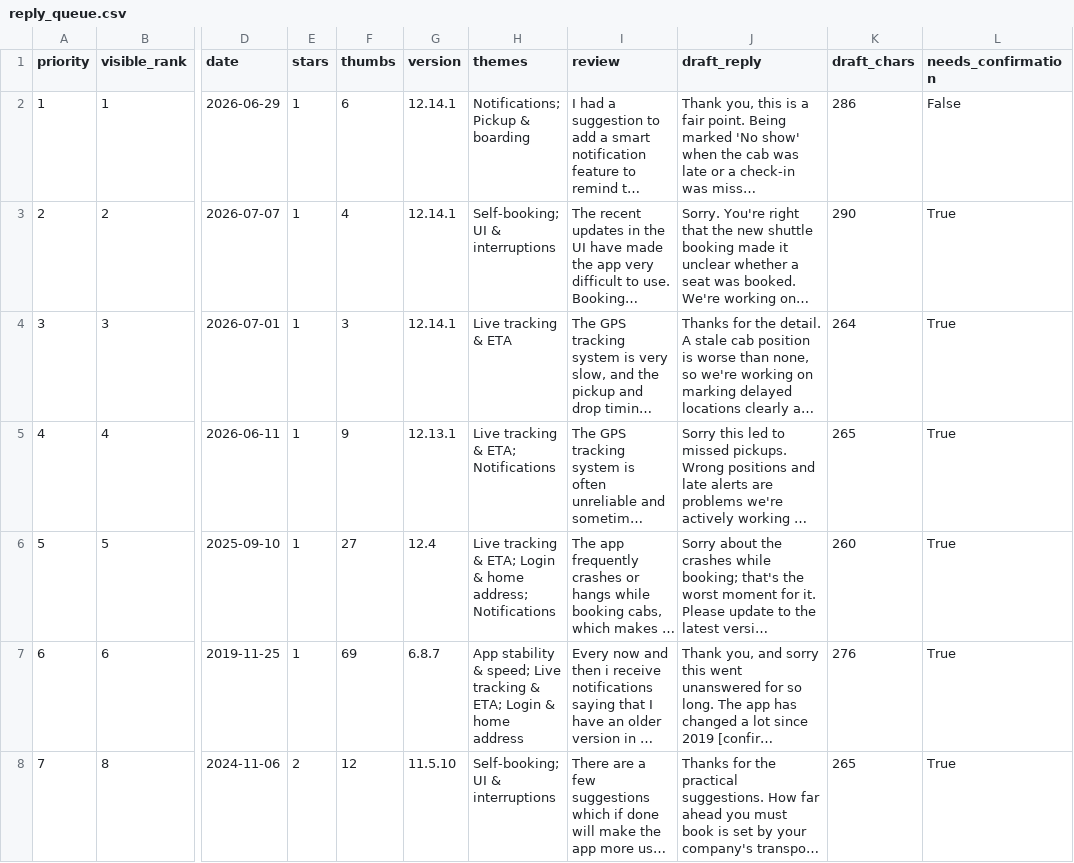
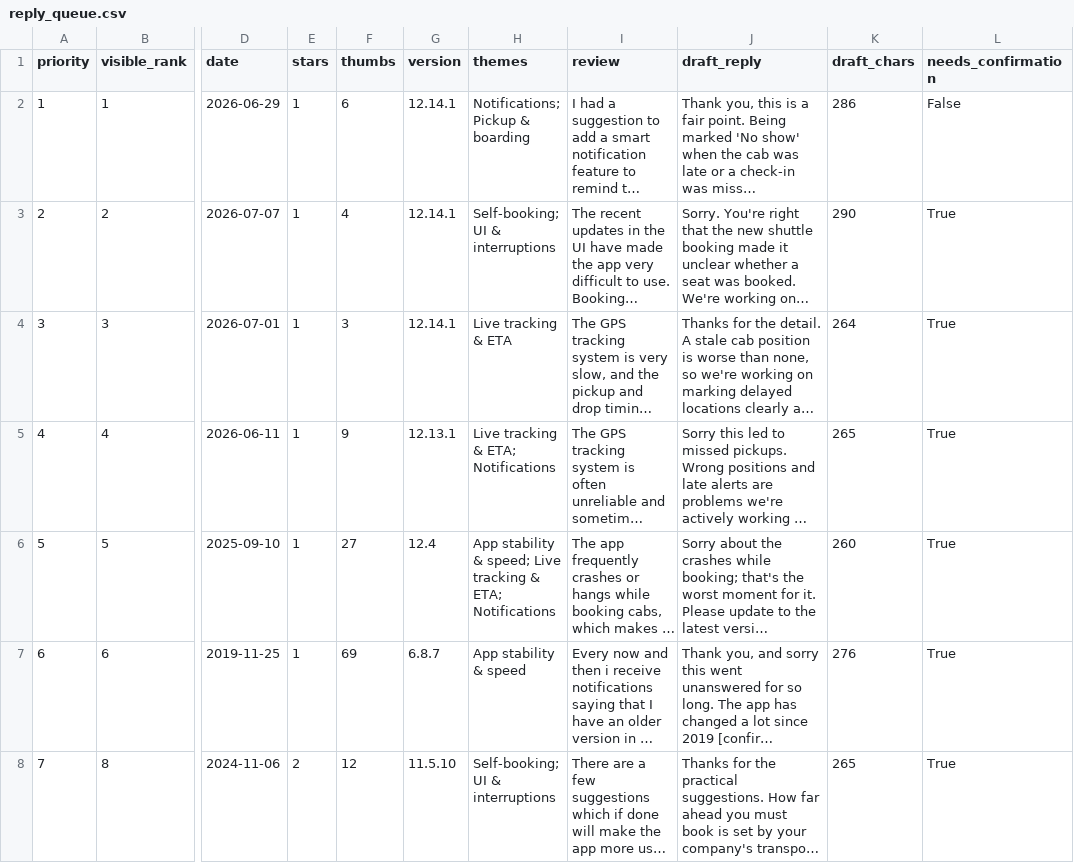
Before and after one commit to Abhijit-Kumar-GitHub/FDE-Case-Study--MoveInSync, a CSV file: docs/reply_queue.csv, drawn as a sheet; only a part is shown, gaps mark what is left out; long unchanged cells end in …; the diff covers the shown part only; the diff names each change by its address in the sheet, - before the commit and + after, or states it on an @@ line.

```diff
--- a/docs/reply_queue.csv
+++ b/docs/reply_queue.csv
-H6 (themes): Live tracking & ETA; Login & home address; Notifications
+H6 (themes): App stability & speed; Live tracking & ETA; Notifications
-H7 (themes): App stability & speed; Live tracking & ETA; Login & home address
+H7 (themes): App stability & speed
```
Also changed, not shown: 5 edited cells elsewhere in this file, 15 other files.
